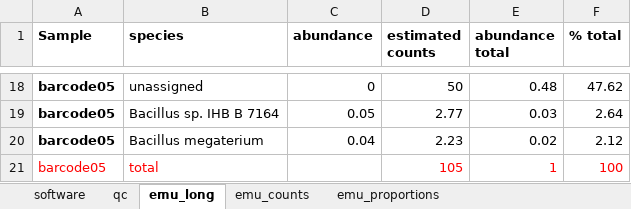
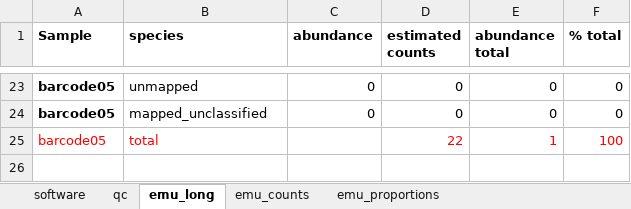
Before and after one commit to clinical-genomics-uppsala/Geneious_metabarcoding, an Excel workbook: data/test_report/emu.xlsx, sheet emu_long, drawn as a sheet; only a part is shown, gaps mark what is left out; values as stored, in another font and other column widths than the file's, no borders; conditional formats not drawn; removed rows and columns are numbered as before the commit, all else as after; the diff covers the shown part only; the diff names each change by its address in the sheet, - before the commit and + after, or states it on an @@ line.

```diff
--- a/data/test_report/emu.xlsx (sheet emu_long)
+++ b/data/test_report/emu.xlsx (sheet emu_long)
-B23 (species): unassigned
+B23 (species): unmapped
-D23 (estimated counts): 50
+D23 (estimated counts): 0
-E23 (abundance total): 0.48
+E23 (abundance total): 0
-F23 (% total): 47.62
+F23 (% total): 0
-row 19: barcode05 | Bacillus sp. IHB B 7164 | 0.05 | 2.77 | 0.03 | 2.64
-row 20: barcode05 | Bacillus megaterium | 0.04 | 2.23 | 0.02 | 2.12
+row 24: barcode05 | mapped_unclassified | 0 | 0 | 0 | 0
-D25 (estimated counts): 105
+D25 (estimated counts): 22
```
Also changed, not shown: 5 added rows, 22 edited cells and cell formats elsewhere in this sheet, sheet emu_counts, sheet emu_proportions, sheet qc, sheet software, 10 other files.
